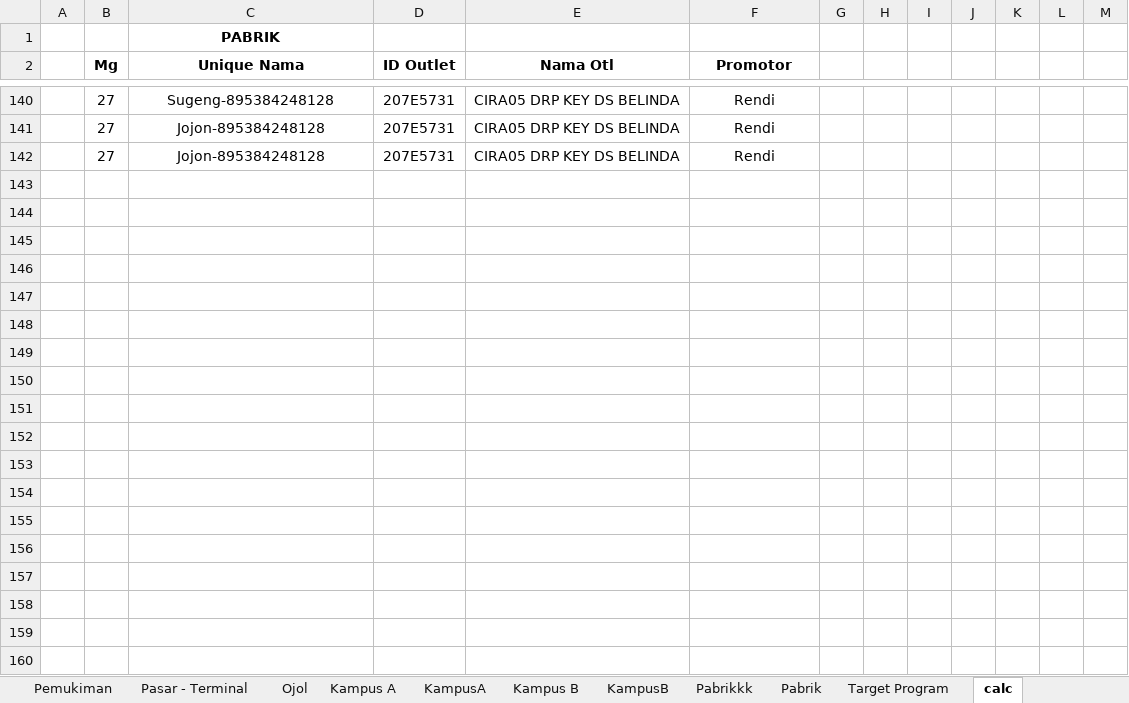
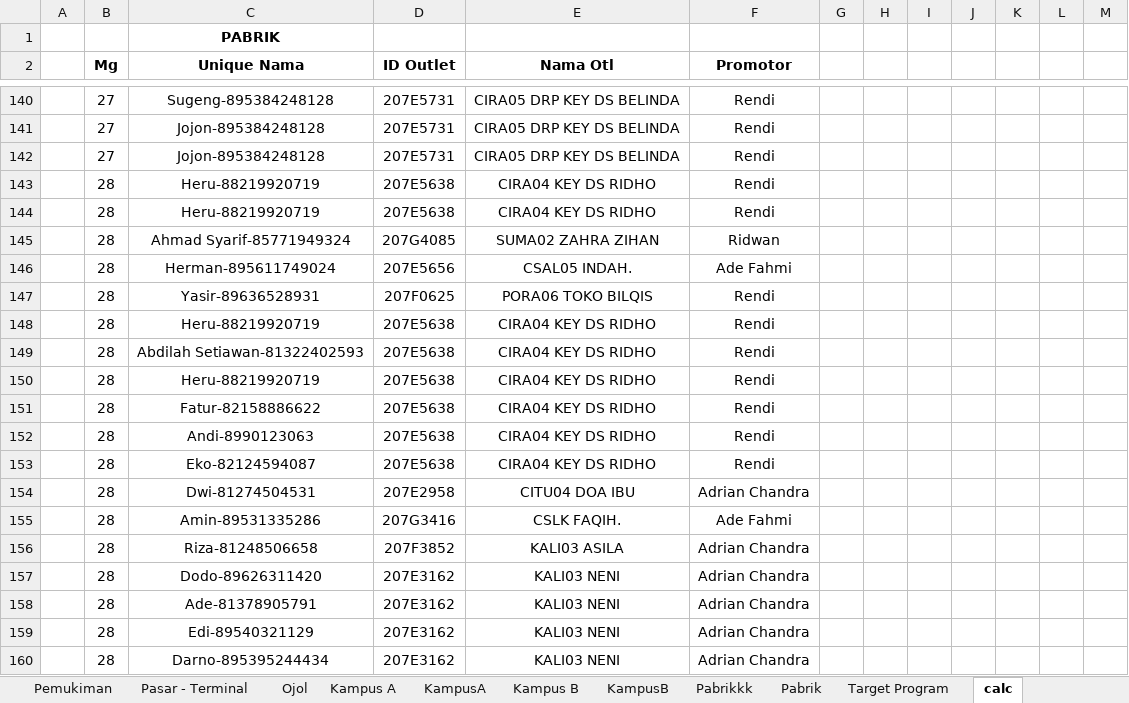
Before and after one commit to yonatandatamaster/yonatan, an Excel workbook: File KPI.xlsx, sheet calc, drawn as a sheet; only a part is shown, gaps mark what is left out; values as stored, in another font and other column widths than the file's, no borders; the diff covers the shown part only; the diff names each change by its address in the sheet, - before the commit and + after, or states it on an @@ line.

Commit message:
Update File KPI.xlsx

```diff
--- a/File KPI.xlsx (sheet calc)
+++ b/File KPI.xlsx (sheet calc)
+row 143:  | 28 | Heru-88219920719 | 207E5638 | CIRA04 KEY DS RIDHO | Rendi
+row 144:  | 28 | Heru-88219920719 | 207E5638 | CIRA04 KEY DS RIDHO | Rendi
+row 145:  | 28 | Ahmad Syarif-85771949324 | 207G4085 | SUMA02 ZAHRA ZIHAN | Ridwan
+row 146:  | 28 | Herman-895611749024 | 207E5656 | CSAL05 INDAH. | Ade Fahmi
+row 147:  | 28 | Yasir-89636528931 | 207F0625 | PORA06 TOKO BILQIS | Rendi
+row 148:  | 28 | Heru-88219920719 | 207E5638 | CIRA04 KEY DS RIDHO | Rendi
+row 149:  | 28 | Abdilah Setiawan-81322402593 | 207E5638 | CIRA04 KEY DS RIDHO | Rendi
+row 150:  | 28 | Heru-88219920719 | 207E5638 | CIRA04 KEY DS RIDHO | Rendi
+row 151:  | 28 | Fatur-82158886622 | 207E5638 | CIRA04 KEY DS RIDHO | Rendi
+row 152:  | 28 | Andi-8990123063 | 207E5638 | CIRA04 KEY DS RIDHO | Rendi
+row 153:  | 28 | Eko-82124594087 | 207E5638 | CIRA04 KEY DS RIDHO | Rendi
+row 154:  | 28 | Dwi-81274504531 | 207E2958 | CITU04 DOA IBU | Adrian Chandra
+row 155:  | 28 | Amin-89531335286 | 207G3416 | CSLK FAQIH. | Ade Fahmi
+row 156:  | 28 | Riza-81248506658 | 207F3852 | KALI03 ASILA | Adrian Chandra
+row 157:  | 28 | Dodo-89626311420 | 207E3162 | KALI03 NENI | Adrian Chandra
+row 158:  | 28 | Ade-81378905791 | 207E3162 | KALI03 NENI | Adrian Chandra
+row 159:  | 28 | Edi-89540321129 | 207E3162 | KALI03 NENI | Adrian Chandra
+row 160:  | 28 | Darno-895395244434 | 207E3162 | KALI03 NENI | Adrian Chandra
```
Also changed, not shown: 56 added rows, 7 removed rows, 8 edited cells and cell formats elsewhere in this sheet, sheet Pabrikkk, sheet Pabrik, formulas that keep their value.
